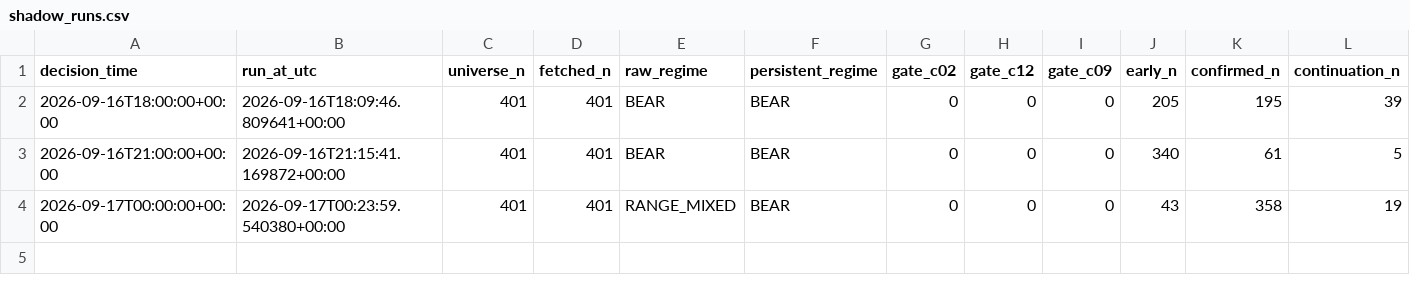
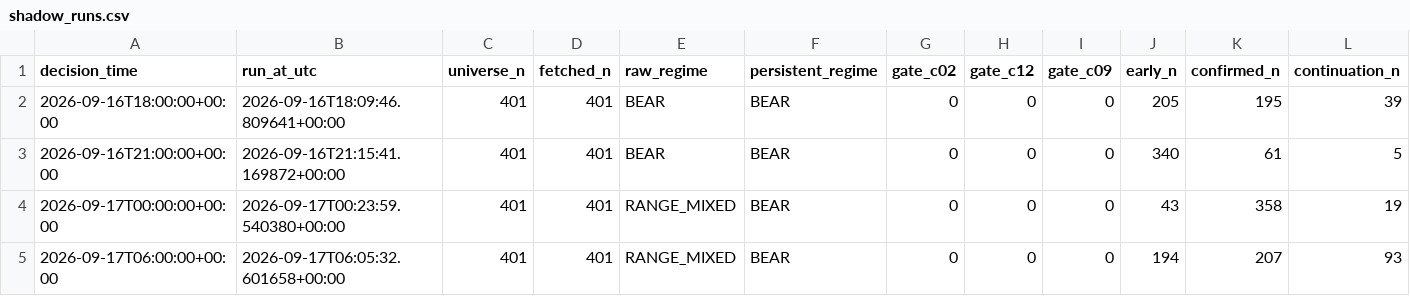
Before and after one commit to Brkzgrc/Botum_LAB, a CSV file: gpt/Multi-Timeframe-Independent-Evidence/data/stage4/shadow_runs.csv, drawn as a sheet; only a part is shown; rows hold the shown columns only; the diff names each change by its address in the sheet, - before the commit and + after, or states it on an @@ line.

Commit message:
gpt stage4: forward state update [skip ci]

```diff
--- a/gpt/Multi-Timeframe-Independent-Evidence/data/stage4/shadow_runs.csv
+++ b/gpt/Multi-Timeframe-Independent-Evidence/data/stage4/shadow_runs.csv
+row 5: 2026-09-17T06:00:00+00:00 | 2026-09-17T06:05:32.601658+00:00 | 401 | 401 | RANGE_MIXED | BEAR | 0 | 0 | 0 | 194 | 207 | 93
```
Also changed, not shown: 2 other files.
